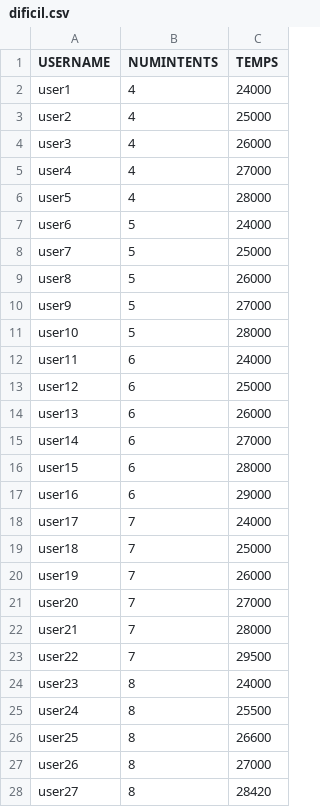
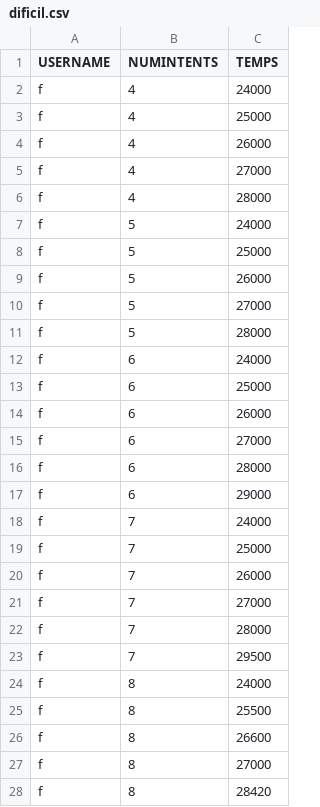
Before and after one commit to albertcanales/mastermind, a CSV file: EXE/jocs/db2/ranquing/dificil.csv, drawn as a sheet; only a part is shown; the diff covers the shown part only.

```diff
--- a/EXE/jocs/db2/ranquing/dificil.csv
+++ b/EXE/jocs/db2/ranquing/dificil.csv
@@ -1,28 +1,28 @@
 "USERNAME","NUMINTENTS","TEMPS"
-"user1","4","24000"
-"user2","4","25000"
-"user3","4","26000"
-"user4","4","27000"
-"user5","4","28000"
-"user6","5","24000"
-"user7","5","25000"
-"user8","5","26000"
-"user9","5","27000"
-"user10","5","28000"
-"user11","6","24000"
-"user12","6","25000"
-"user13","6","26000"
-"user14","6","27000"
-"user15","6","28000"
-"user16","6","29000"
-"user17","7","24000"
-"user18","7","25000"
-"user19","7","26000"
-"user20","7","27000"
-"user21","7","28000"
-"user22","7","29500"
-"user23","8","24000"
-"user24","8","25500"
-"user25","8","26600"
-"user26","8","27000"
-"user27","8","28420"
+"f","4","24000"
+"f","4","25000"
+"f","4","26000"
+"f","4","27000"
+"f","4","28000"
+"f","5","24000"
+"f","5","25000"
+"f","5","26000"
+"f","5","27000"
+"f","5","28000"
+"f","6","24000"
+"f","6","25000"
+"f","6","26000"
+"f","6","27000"
+"f","6","28000"
+"f","6","29000"
+"f","7","24000"
+"f","7","25000"
+"f","7","26000"
+"f","7","27000"
+"f","7","28000"
+"f","7","29500"
+"f","8","24000"
+"f","8","25500"
+"f","8","26600"
+"f","8","27000"
+"f","8","28420"
```
Also changed, not shown: 2 edited cells elsewhere in this file, EXE/jocs/db2/users/users.csv.
